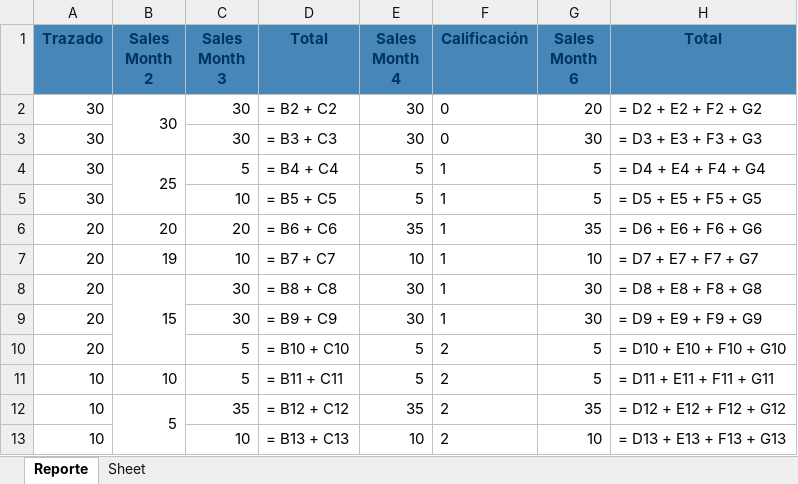
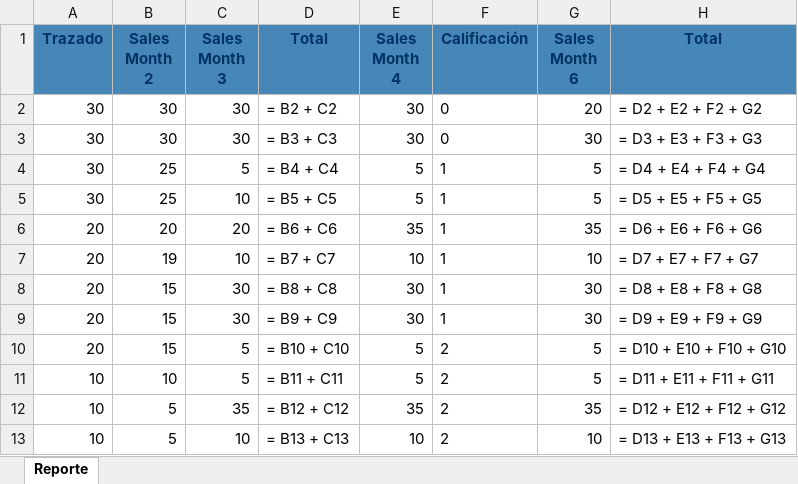
Before and after one commit to joelbarranteswin/1.__Dustin__, an Excel workbook: 8. OpenPyXL/Prueba_14.xlsx, sheet Reporte, drawn as a sheet; values as stored, in another font and other column widths than the file's, no borders; formulas without a stored value are shown as written; the diff names each change by its address in the sheet, - before the commit and + after, or states it on an @@ line.

```diff
--- a/8. OpenPyXL/Prueba_14.xlsx (sheet Reporte)
+++ b/8. OpenPyXL/Prueba_14.xlsx (sheet Reporte)
-sheet tab: Sheet
-B2:B3 merged
-B3 (Sales Month 2): (empty)
+B3 (Sales Month 2): 30
-B4:B5 merged
-B5 (Sales Month 2): (empty)
+B5 (Sales Month 2): 25
-B8:B10 merged
-B9:B10 (Sales Month 2): (empty)
+B9:B10 (Sales Month 2): 15
-B12:B13 merged
-B13 (Sales Month 2): (empty)
+B13 (Sales Month 2): 5
```
Also changed, not shown: 8. OpenPyXL/pandas38.xlsx, 10 other files.
